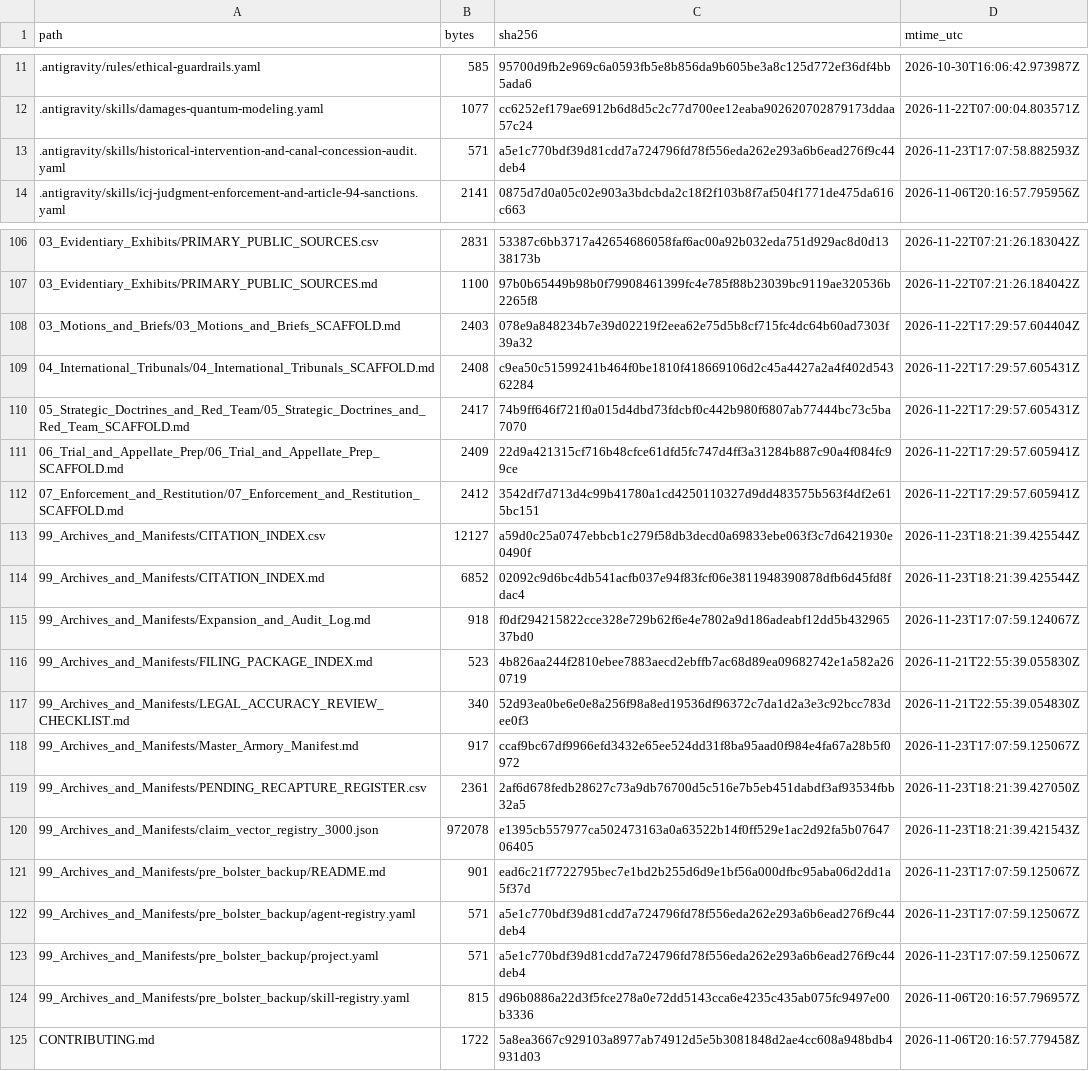
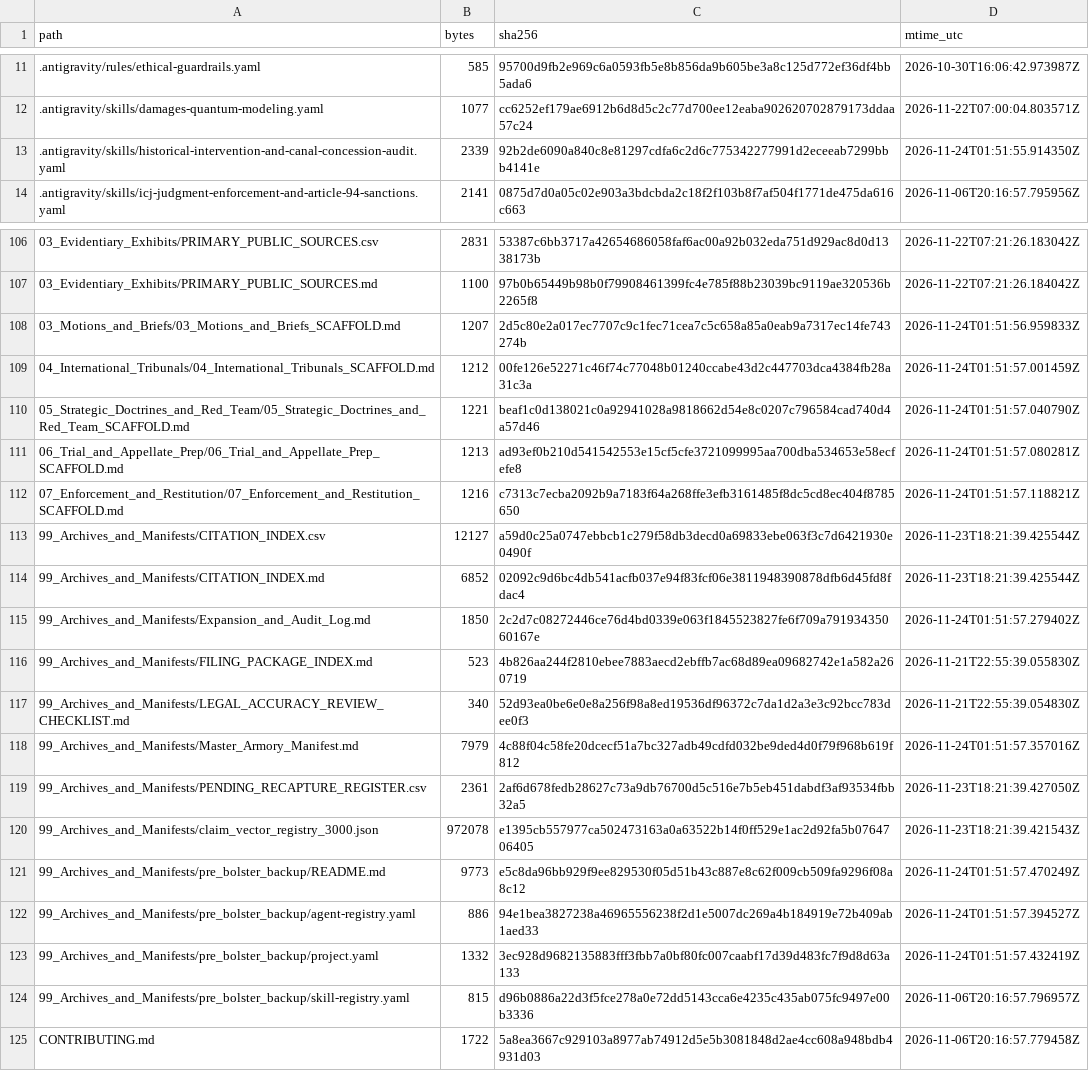
Before and after one commit to GlobalRestitutionAlliance/turtle-island-us-washoe-tribe-of-nevada-california-washoe-master-litigation, a CSV file: 99_Archives_and_Manifests/MANIFEST_SHA256.csv, drawn as a sheet; only a part is shown, gaps mark what is left out; the diff covers the shown part only.

Commit message:
REVERTED DUE TO UNPROMPTED MASS J3WFICATED DATA CORRUPTION BY COMPROMISED BIASED LLM/ARTIFICIAL INTELLIGENCE MODELS

```diff
--- a/99_Archives_and_Manifests/MANIFEST_SHA256.csv
+++ b/99_Archives_and_Manifests/MANIFEST_SHA256.csv
@@ -12,3 +12,3 @@ path,bytes,sha256,mtime_utc
 .antigravity/skills/damages-quantum-modeling.yaml,1077,cc6252ef179ae6912b6d8d5c2c77d700ee12eaba902620702879173ddaa57c24,2026-11-22T07:00:04.803571Z
-.antigravity/skills/historical-intervention-and-canal-concession-audit.yaml,571,a5e1c770bdf39d81cdd7a724796fd78f556eda262e293a6b6ead276f9c44deb4,2026-11-23T17:07:58.882593Z
+.antigravity/skills/historical-intervention-and-canal-concession-audit.yaml,2339,92b2de6090a840c8e81297cdfa6c2d6c775342277991d2eceeab7299bbb4141e,2026-11-24T01:51:55.914350Z
 .antigravity/skills/icj-judgment-enforcement-and-article-94-sanctions.yaml,2141,0875d7d0a05c02e903a3bdcbda2c18f2f103b8f7af504f1771de475da616c663,2026-11-06T20:16:57.795956Z
@@ -107,18 +107,18 @@ path,bytes,sha256,mtime_utc
 03_Evidentiary_Exhibits/PRIMARY_PUBLIC_SOURCES.md,1100,97b0b65449b98b0f79908461399fc4e785f88b23039bc9119ae320536b2265f8,2026-11-22T07:21:26.184042Z
-03_Motions_and_Briefs/03_Motions_and_Briefs_SCAFFOLD.md,2403,078e9a848234b7e39d02219f2eea62e75d5b8cf715fc4dc64b60ad7303f39a32,2026-11-22T17:29:57.604404Z
-04_International_Tribunals/04_International_Tribunals_SCAFFOLD.md,2408,c9ea50c51599241b464f0be1810f418669106d2c45a4427a2a4f402d54362284,2026-11-22T17:29:57.605431Z
-05_Strategic_Doctrines_and_Red_Team/05_Strategic_Doctrines_and_Red_Team_SCAFFOLD.md,2417,74b9ff646f721f0a015d4dbd73fdcbf0c442b980f6807ab77444bc73c5ba7070,2026-11-22T17:29:57.605431Z
-06_Trial_and_Appellate_Prep/06_Trial_and_Appellate_Prep_SCAFFOLD.md,2409,22d9a421315cf716b48cfce61dfd5fc747d4ff3a31284b887c90a4f084fc99ce,2026-11-22T17:29:57.605941Z
-07_Enforcement_and_Restitution/07_Enforcement_and_Restitution_SCAFFOLD.md,2412,3542df7d713d4c99b41780a1cd4250110327d9dd483575b563f4df2e615bc151,2026-11-22T17:29:57.605941Z
+03_Motions_and_Briefs/03_Motions_and_Briefs_SCAFFOLD.md,1207,2d5c80e2a017ec7707c9c1fec71cea7c5c658a85a0eab9a7317ec14fe743274b,2026-11-24T01:51:56.959833Z
+04_International_Tribunals/04_International_Tribunals_SCAFFOLD.md,1212,00fe126e52271c46f74c77048b01240ccabe43d2c447703dca4384fb28a31c3a,2026-11-24T01:51:57.001459Z
+05_Strategic_Doctrines_and_Red_Team/05_Strategic_Doctrines_and_Red_Team_SCAFFOLD.md,1221,beaf1c0d138021c0a92941028a9818662d54e8c0207c796584cad740d4a57d46,2026-11-24T01:51:57.040790Z
+06_Trial_and_Appellate_Prep/06_Trial_and_Appellate_Prep_SCAFFOLD.md,1213,ad93ef0b210d541542553e15cf5cfe3721099995aa700dba534653e58ecfefe8,2026-11-24T01:51:57.080281Z
+07_Enforcement_and_Restitution/07_Enforcement_and_Restitution_SCAFFOLD.md,1216,c7313c7ecba2092b9a7183f64a268ffe3efb3161485f8dc5cd8ec404f8785650,2026-11-24T01:51:57.118821Z
 99_Archives_and_Manifests/CITATION_INDEX.csv,12127,a59d0c25a0747ebbcb1c279f58db3decd0a69833ebe063f3c7d6421930e0490f,2026-11-23T18:21:39.425544Z
 99_Archives_and_Manifests/CITATION_INDEX.md,6852,02092c9d6bc4db541acfb037e94f83fcf06e3811948390878dfb6d45fd8fdac4,2026-11-23T18:21:39.425544Z
-99_Archives_and_Manifests/Expansion_and_Audit_Log.md,918,f0df294215822cce328e729b62f6e4e7802a9d186adeabf12dd5b43296537bd0,2026-11-23T17:07:59.124067Z
+99_Archives_and_Manifests/Expansion_and_Audit_Log.md,1850,2c2d7c08272446ce76d4bd0339e063f1845523827fe6f709a79193435060167e,2026-11-24T01:51:57.279402Z
 99_Archives_and_Manifests/FILING_PACKAGE_INDEX.md,523,4b826aa244f2810ebee7883aecd2ebffb7ac68d89ea09682742e1a582a260719,2026-11-21T22:55:39.055830Z
 99_Archives_and_Manifests/LEGAL_ACCURACY_REVIEW_CHECKLIST.md,340,52d93ea0be6e0e8a256f98a8ed19536df96372c7da1d2a3e3c92bcc783dee0f3,2026-11-21T22:55:39.054830Z
-99_Archives_and_Manifests/Master_Armory_Manifest.md,917,ccaf9bc67df9966efd3432e65ee524dd31f8ba95aad0f984e4fa67a28b5f0972,2026-11-23T17:07:59.125067Z
+99_Archives_and_Manifests/Master_Armory_Manifest.md,7979,4c88f04c58fe20dcecf51a7bc327adb49cdfd032be9ded4d0f79f968b619f812,2026-11-24T01:51:57.357016Z
 99_Archives_and_Manifests/PENDING_RECAPTURE_REGISTER.csv,2361,2af6d678fedb28627c73a9db76700d5c516e7b5eb451dabdf3af93534fbb32a5,2026-11-23T18:21:39.427050Z
 99_Archives_and_Manifests/claim_vector_registry_3000.json,972078,e1395cb557977ca502473163a0a63522b14f0ff529e1ac2d92fa5b0764706405,2026-11-23T18:21:39.421543Z
-99_Archives_and_Manifests/pre_bolster_backup/README.md,901,ead6c21f7722795bec7e1bd2b255d6d9e1bf56a000dfbc95aba06d2dd1a5f37d,2026-11-23T17:07:59.125067Z
-99_Archives_and_Manifests/pre_bolster_backup/agent-registry.yaml,571,a5e1c770bdf39d81cdd7a724796fd78f556eda262e293a6b6ead276f9c44deb4,2026-11-23T17:07:59.125067Z
-99_Archives_and_Manifests/pre_bolster_backup/project.yaml,571,a5e1c770bdf39d81cdd7a724796fd78f556eda262e293a6b6ead276f9c44deb4,2026-11-23T17:07:59.125067Z
+99_Archives_and_Manifests/pre_bolster_backup/README.md,9773,e5c8da96bb929f9ee829530f05d51b43c887e8c62f009cb509fa9296f08a8c12,2026-11-24T01:51:57.470249Z
+99_Archives_and_Manifests/pre_bolster_backup/agent-registry.yaml,886,94e1bea3827238a46965556238f2d1e5007dc269a4b184919e72b409ab1aed33,2026-11-24T01:51:57.394527Z
+99_Archives_and_Manifests/pre_bolster_backup/project.yaml,1332,3ec928d9682135883fff3fbb7a0bf80fc007caabf17d39d483fc7f9d8d63a133,2026-11-24T01:51:57.432419Z
 99_Archives_and_Manifests/pre_bolster_backup/skill-registry.yaml,815,d96b0886a22d3f5fce278a0e72dd5143cca6e4235c435ab075fc9497e00b3336,2026-11-06T20:16:57.796957Z
```
Also changed, not shown: 77 edited cells elsewhere in this file, 37 other files.
